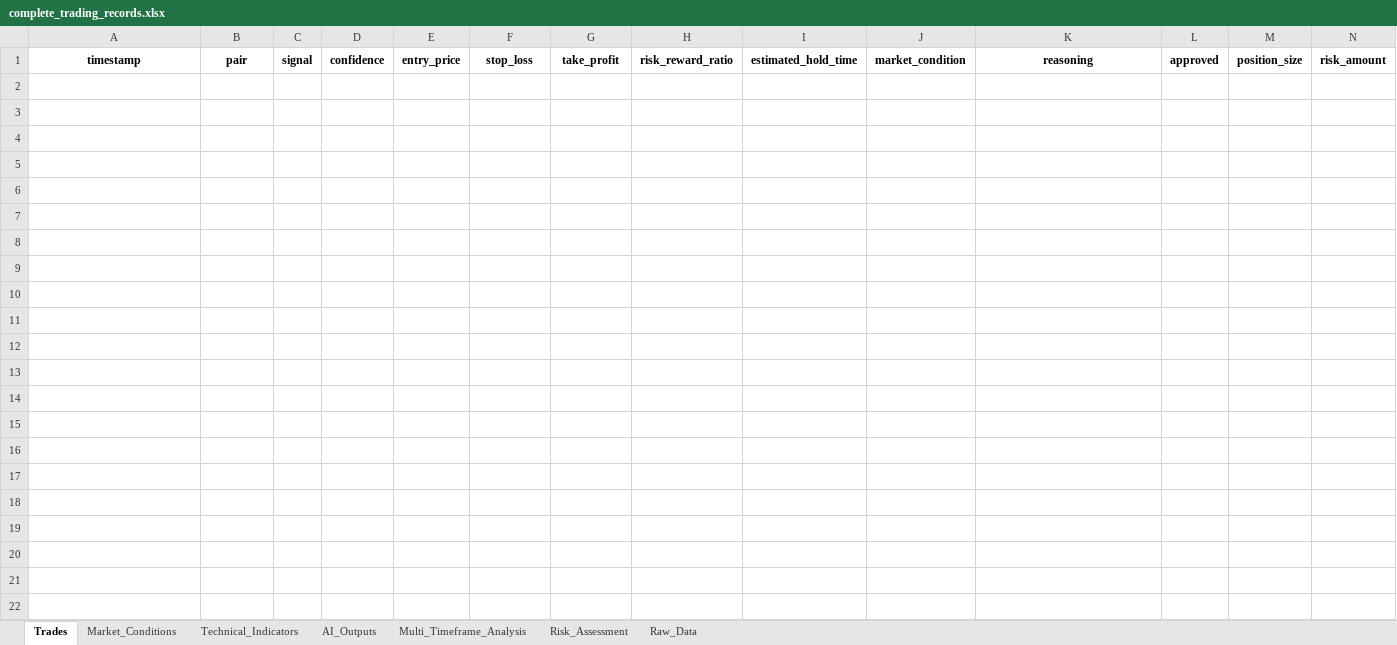
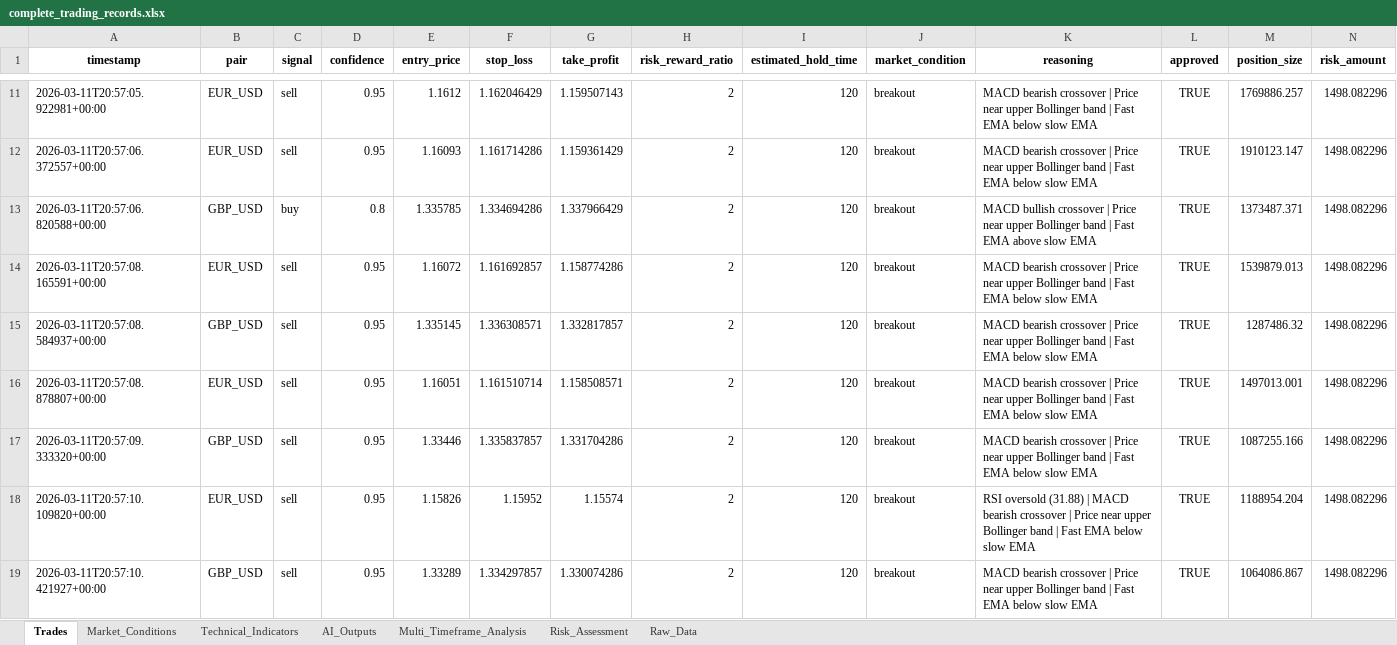
Before and after one commit to Kaireega/Automated_trading_bot, an Excel workbook: logs/trades/complete_trading_records.xlsx, sheet Trades, drawn as a sheet; only a part is shown, gaps mark what is left out; values as stored, in another font and other column widths than the file's, no borders; rows hold the shown columns only; the diff covers the shown part only; the diff names each change by its address in the sheet, - before the commit and + after, or states it on an @@ line.

```diff
--- a/logs/trades/complete_trading_records.xlsx (sheet Trades)
+++ b/logs/trades/complete_trading_records.xlsx (sheet Trades)
+row 11: 2026-03-11T20:57:05.922981+00:00 | EUR_USD | sell | 0.95 | 1.1612 | 1.162046429 | 1.159507143 | 2 | 120 | breakout | MACD bearish crossover | Price near upper Bollinger band | Fast EMA below slow EMA | TRUE | 1769886.257 | 1498.082296
+row 12: 2026-03-11T20:57:06.372557+00:00 | EUR_USD | sell | 0.95 | 1.16093 | 1.161714286 | 1.159361429 | 2 | 120 | breakout | MACD bearish crossover | Price near upper Bollinger band | Fast EMA below slow EMA | TRUE | 1910123.147 | 1498.082296
+row 13: 2026-03-11T20:57:06.820588+00:00 | GBP_USD | buy | 0.8 | 1.335785 | 1.334694286 | 1.337966429 | 2 | 120 | breakout | MACD bullish crossover | Price near upper Bollinger band | Fast EMA above slow EMA | TRUE | 1373487.371 | 1498.082296
+row 14: 2026-03-11T20:57:08.165591+00:00 | EUR_USD | sell | 0.95 | 1.16072 | 1.161692857 | 1.158774286 | 2 | 120 | breakout | MACD bearish crossover | Price near upper Bollinger band | Fast EMA below slow EMA | TRUE | 1539879.013 | 1498.082296
+row 15: 2026-03-11T20:57:08.584937+00:00 | GBP_USD | sell | 0.95 | 1.335145 | 1.336308571 | 1.332817857 | 2 | 120 | breakout | MACD bearish crossover | Price near upper Bollinger band | Fast EMA below slow EMA | TRUE | 1287486.32 | 1498.082296
+row 16: 2026-03-11T20:57:08.878807+00:00 | EUR_USD | sell | 0.95 | 1.16051 | 1.161510714 | 1.158508571 | 2 | 120 | breakout | MACD bearish crossover | Price near upper Bollinger band | Fast EMA below slow EMA | TRUE | 1497013.001 | 1498.082296
+row 17: 2026-03-11T20:57:09.333320+00:00 | GBP_USD | sell | 0.95 | 1.33446 | 1.335837857 | 1.331704286 | 2 | 120 | breakout | MACD bearish crossover | Price near upper Bollinger band | Fast EMA below slow EMA | TRUE | 1087255.166 | 1498.082296
+row 18: 2026-03-11T20:57:10.109820+00:00 | EUR_USD | sell | 0.95 | 1.15826 | 1.15952 | 1.15574 | 2 | 120 | breakout | RSI oversold (31.88) | MACD bearish crossover | Price near upper Bollinger band | Fast EMA below slow EMA | TRUE | 1188954.204 | 1498.082296
+row 19: 2026-03-11T20:57:10.421927+00:00 | GBP_USD | sell | 0.95 | 1.33289 | 1.334297857 | 1.330074286 | 2 | 120 | breakout | MACD bearish crossover | Price near upper Bollinger band | Fast EMA below slow EMA | TRUE | 1064086.867 | 1498.082296
```
Also changed, not shown: 71 added rows elsewhere in this sheet, sheet Technical_Indicators, sheet Raw_Data, sheet Market_Conditions, sheet Risk_Assessment, sheet AI_Outputs, sheet Multi_Timeframe_Analysis, 38 other files.
